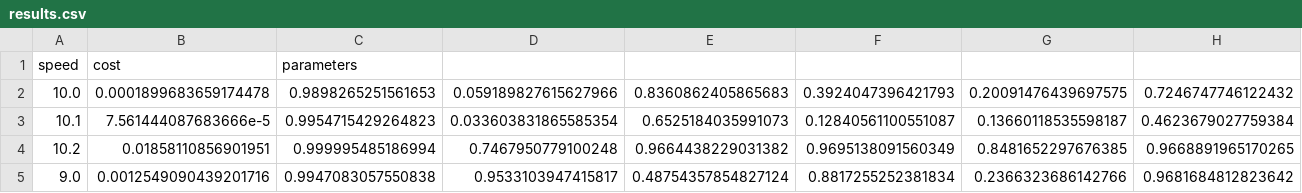
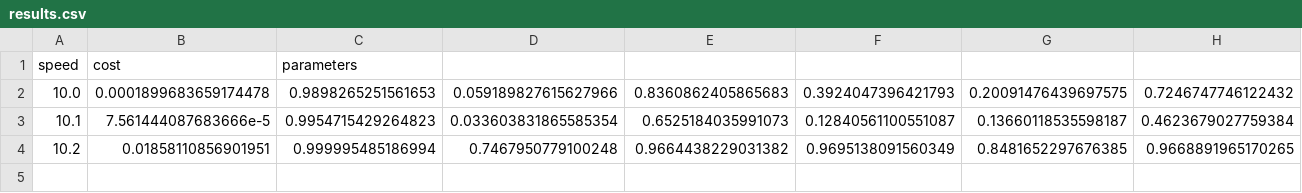
Before and after one commit to TomRottier/SprintingModel_julia, a CSV file: optimisations/sprinter/results.csv, drawn as a sheet; only a part is shown; rows hold the shown columns only; the diff names each change by its address in the sheet, - before the commit and + after, or states it on an @@ line.

```diff
--- a/optimisations/sprinter/results.csv
+++ b/optimisations/sprinter/results.csv
-row 5: 9.0 | 0.0012549090439201716 | 0.9947083057550838 | 0.9533103947415817 | 0.48754357854827124 | 0.8817255252381834 | 0.2366323686142766 | 0.9681684812823642
```
Also changed, not shown: 1 other file.
